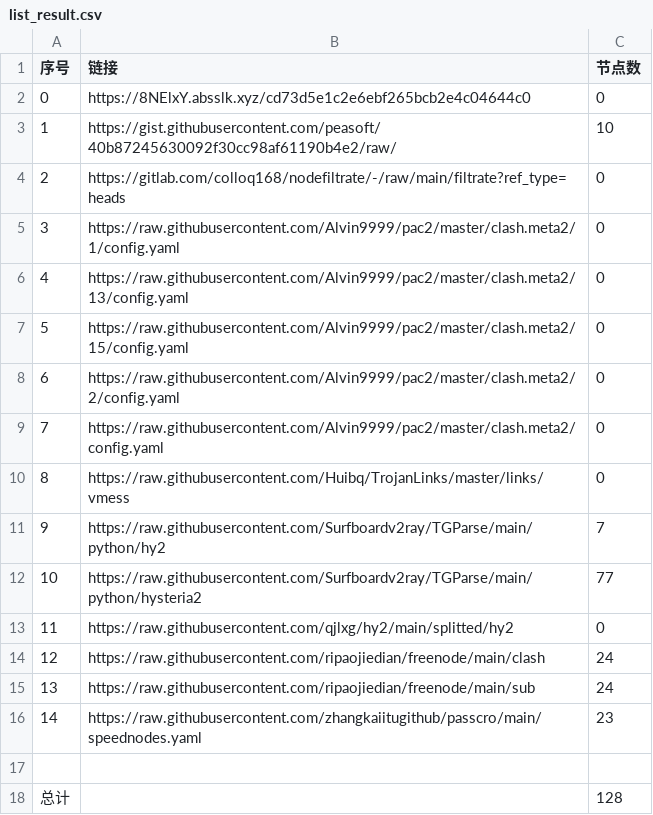
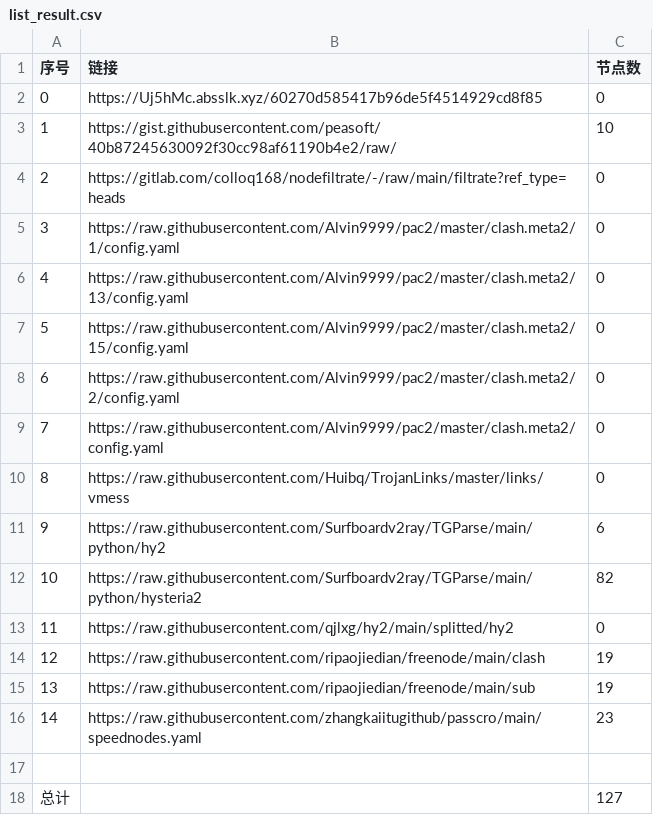
Before and after one commit to wangyu1997/NoMoreWalls, a CSV file: list_result.csv, drawn as a sheet.

```diff
--- a/list_result.csv
+++ b/list_result.csv
@@ -1,3 +1,3 @@
 序号,链接,节点数
-0,https://8NElxY.absslk.xyz/cd73d5e1c2e6ebf265bcb2e4c04644c0,0
+0,https://Uj5hMc.absslk.xyz/60270d585417b96de5f4514929cd8f85,0
 1,https://gist.githubusercontent.com/peasoft/40b87245630092f30cc98af61190b4e2/raw/,10
@@ -10,9 +10,9 @@
 8,https://raw.githubusercontent.com/Huibq/TrojanLinks/master/links/vmess,0
-9,https://raw.githubusercontent.com/Surfboardv2ray/TGParse/main/python/hy2,7
-10,https://raw.githubusercontent.com/Surfboardv2ray/TGParse/main/python/hysteria2,77
+9,https://raw.githubusercontent.com/Surfboardv2ray/TGParse/main/python/hy2,6
+10,https://raw.githubusercontent.com/Surfboardv2ray/TGParse/main/python/hysteria2,82
 11,https://raw.githubusercontent.com/qjlxg/hy2/main/splitted/hy2,0
-12,https://raw.githubusercontent.com/ripaojiedian/freenode/main/clash,24
-13,https://raw.githubusercontent.com/ripaojiedian/freenode/main/sub,24
+12,https://raw.githubusercontent.com/ripaojiedian/freenode/main/clash,19
+13,https://raw.githubusercontent.com/ripaojiedian/freenode/main/sub,19
 14,https://raw.githubusercontent.com/zhangkaiitugithub/passcro/main/speednodes.yaml,23
 
-总计,,128
+总计,,127
```
Also changed, not shown: 15 other files.
